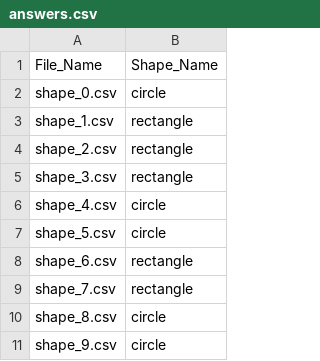
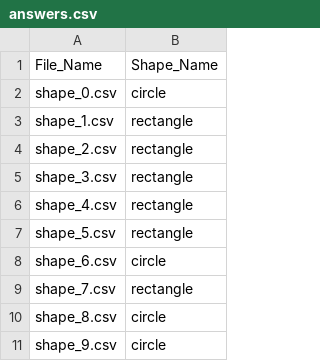
Before and after one commit to lehrmanaidins/Subintelligence-MK1, a CSV file: training_data/shapes/answers.csv, drawn as a sheet; the diff names each change by its address in the sheet, - before the commit and + after, or states it on an @@ line.

```diff
--- a/training_data/shapes/answers.csv
+++ b/training_data/shapes/answers.csv
-B6:B7: circle
+B6:B7: rectangle
-B8: rectangle
+B8: circle
```
Also changed, not shown: 21 other files.
